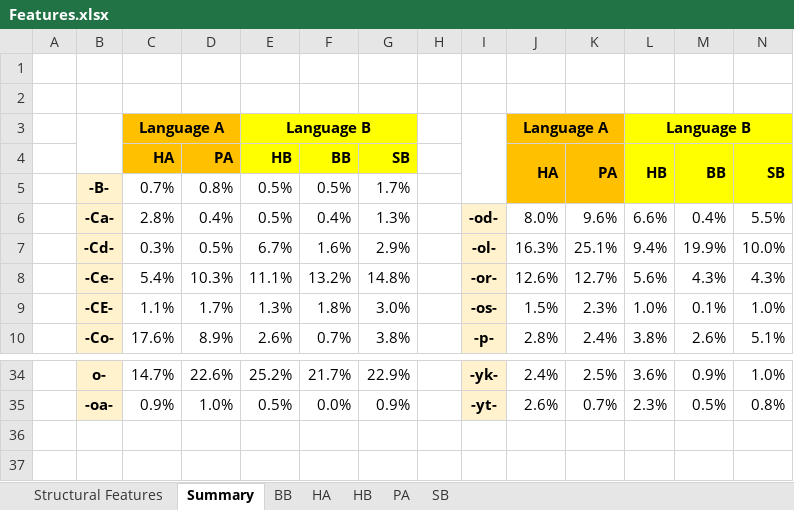
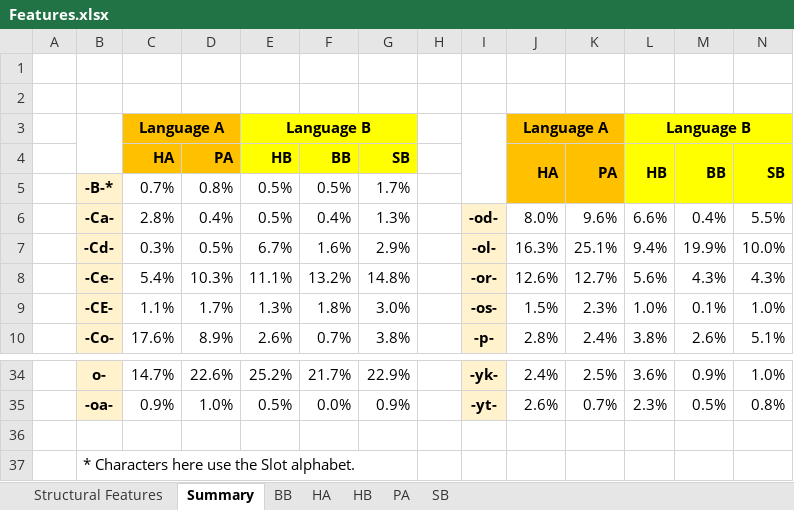
Before and after one commit to mzattera/v4j, an Excel workbook: resources/analysis/grammar/Features.xlsx, sheet Summary, drawn as a sheet; only a part is shown, gaps mark what is left out; values as stored, in another font and other column widths than the file's, no borders; conditional formats not drawn; the diff names each change by its address in the sheet, - before the commit and + after, or states it on an @@ line.

Commit message:
Writing note 010 fixed typos etc.

```diff
--- a/resources/analysis/grammar/Features.xlsx (sheet Summary)
+++ b/resources/analysis/grammar/Features.xlsx (sheet Summary)
-B5: -B-
+B5: -B-*
+row 36: (empty)
+row 37:  | * Characters here use the Slot alphabet.
```
Also changed, not shown: 12 other files.
